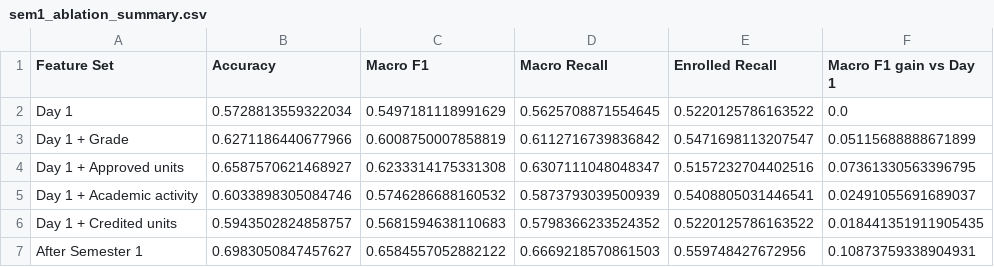
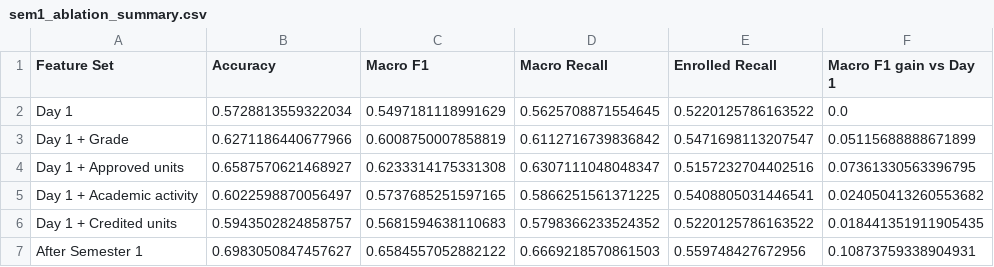
Before and after one commit to itsjavi16/student-dropout-prediction, a CSV file: data/processed/sem1_ablation_summary.csv, drawn as a sheet.

```diff
--- a/data/processed/sem1_ablation_summary.csv
+++ b/data/processed/sem1_ablation_summary.csv
@@ -4,3 +4,3 @@ Day 1 + Grade,0.6271186440677966,0.6008750007858819,0.6112716739836842,0.5471698
 Day 1 + Approved units,0.6587570621468927,0.6233314175331308,0.6307111048048347,0.5157232704402516,0.07361330563396795
-Day 1 + Academic activity,0.6033898305084746,0.5746286688160532,0.5873793039500939,0.5408805031446541,0.02491055691689037
+Day 1 + Academic activity,0.6022598870056497,0.5737685251597165,0.5866251561371225,0.5408805031446541,0.024050413260553682
 Day 1 + Credited units,0.5943502824858757,0.5681594638110683,0.5798366233524352,0.5220125786163522,0.018441351911905435
```
Also changed, not shown: 7 other files.
